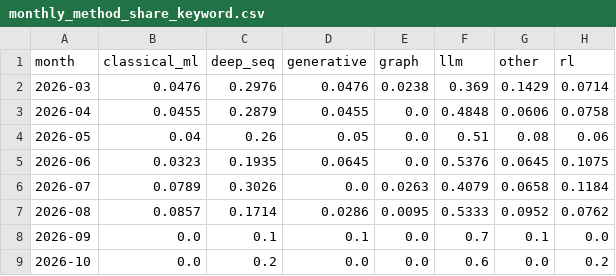
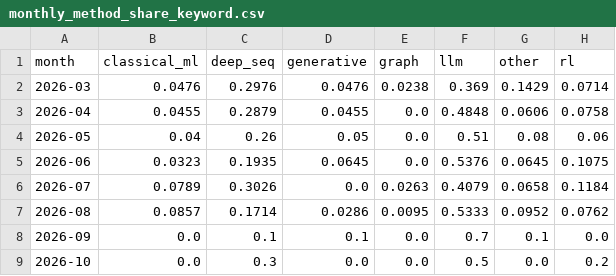
Before and after one commit to marji-kr/team_project_bigdata_26_02, a CSV file: data/processed/monthly_method_share_keyword.csv, drawn as a sheet.

```diff
--- a/data/processed/monthly_method_share_keyword.csv
+++ b/data/processed/monthly_method_share_keyword.csv
@@ -8,2 +8,2 @@
 2026-09,0.0,0.1,0.1,0.0,0.7,0.1,0.0
-2026-10,0.0,0.2,0.0,0.0,0.6,0.0,0.2
+2026-10,0.0,0.3,0.0,0.0,0.5,0.0,0.2
```
Also changed, not shown: data/processed/labels_keyword.csv, data/processed/monthly_topic_counts_keyword.csv, 10 other files.
